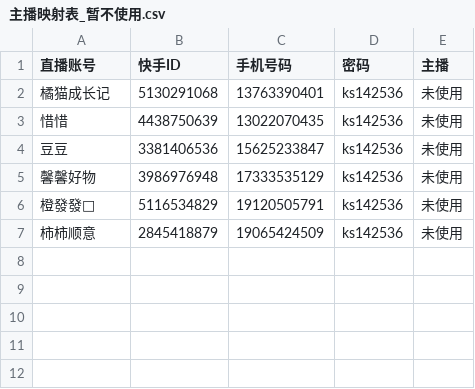
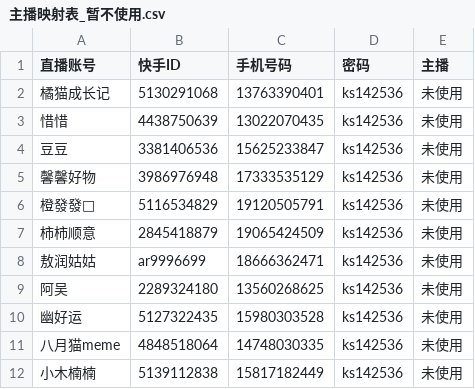
Before and after one commit to abc287228558-dot/EditFeiShuDoc, a CSV file: 主播映射表_暂不使用.csv, drawn as a sheet.

```diff
--- a/主播映射表_暂不使用.csv
+++ b/主播映射表_暂不使用.csv
@@ -7 +7,6 @@
 柿柿顺意,2845418879,19065424509,ks142536,未使用
+敖润姑姑,ar9996699,18666362471,ks142536,未使用
+阿吴,2289324180,13560268625,ks142536,未使用
+幽好运,5127322435,15980303528,ks142536,未使用
+八月猫meme,4848518064,14748030335,ks142536,未使用
+小木楠楠,5139112838,15817182449,ks142536,未使用
```
